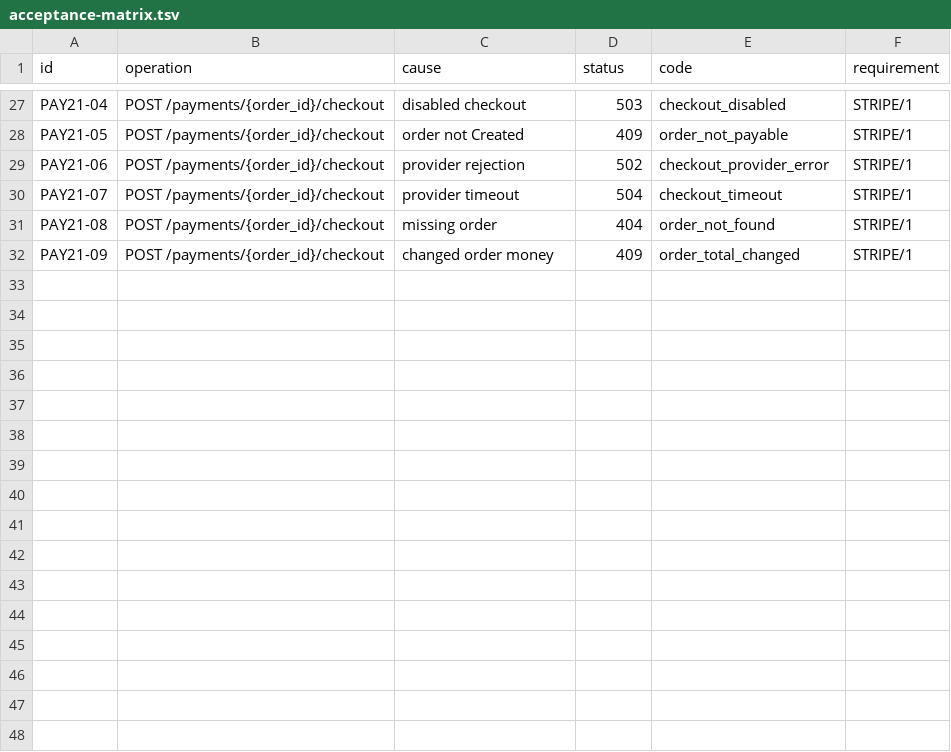
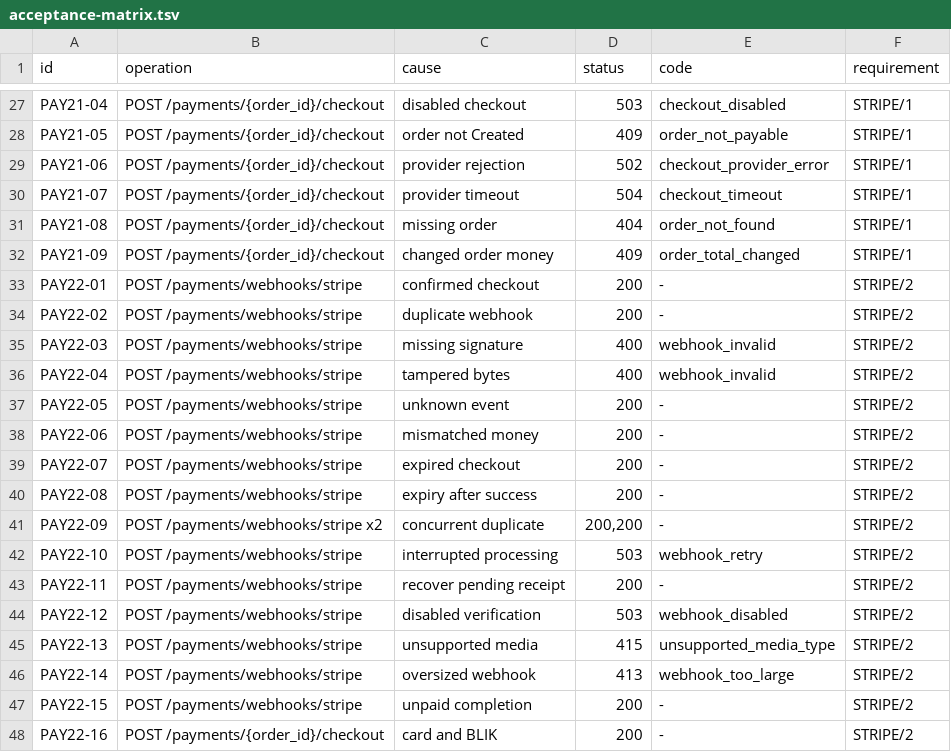
Before and after one commit to MichalBoczula/ECommerceStorePayments, a TSV file: docs/acceptance-matrix.tsv, drawn as a sheet; only a part is shown, gaps mark what is left out.

Commit message:
STRIPE/2: verify checkout webhooks and persist recoverable payment confirmation

```diff
--- a/docs/acceptance-matrix.tsv
+++ b/docs/acceptance-matrix.tsv
@@ -32 +32,17 @@ PAY21-08	POST /payments/{order_id}/checkout	missing order	404	order_not_found	ST
 PAY21-09	POST /payments/{order_id}/checkout	changed order money	409	order_total_changed	STRIPE/1
+PAY22-01	POST /payments/webhooks/stripe	confirmed checkout	200	-	STRIPE/2
+PAY22-02	POST /payments/webhooks/stripe	duplicate webhook	200	-	STRIPE/2
+PAY22-03	POST /payments/webhooks/stripe	missing signature	400	webhook_invalid	STRIPE/2
+PAY22-04	POST /payments/webhooks/stripe	tampered bytes	400	webhook_invalid	STRIPE/2
+PAY22-05	POST /payments/webhooks/stripe	unknown event	200	-	STRIPE/2
+PAY22-06	POST /payments/webhooks/stripe	mismatched money	200	-	STRIPE/2
+PAY22-07	POST /payments/webhooks/stripe	expired checkout	200	-	STRIPE/2
+PAY22-08	POST /payments/webhooks/stripe	expiry after success	200	-	STRIPE/2
+PAY22-09	POST /payments/webhooks/stripe x2	concurrent duplicate	200,200	-	STRIPE/2
+PAY22-10	POST /payments/webhooks/stripe	interrupted processing	503	webhook_retry	STRIPE/2
+PAY22-11	POST /payments/webhooks/stripe	recover pending receipt	200	-	STRIPE/2
+PAY22-12	POST /payments/webhooks/stripe	disabled verification	503	webhook_disabled	STRIPE/2
+PAY22-13	POST /payments/webhooks/stripe	unsupported media	415	unsupported_media_type	STRIPE/2
+PAY22-14	POST /payments/webhooks/stripe	oversized webhook	413	webhook_too_large	STRIPE/2
+PAY22-15	POST /payments/webhooks/stripe	unpaid completion	200	-	STRIPE/2
+PAY22-16	POST /payments/{order_id}/checkout	card and BLIK	200	-	STRIPE/2
```
Also changed, not shown: 51 other files.
